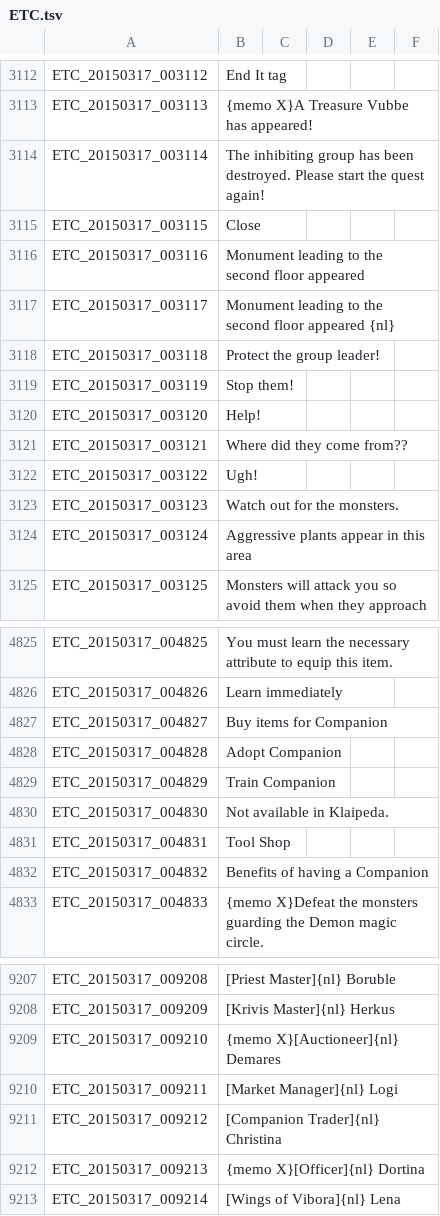
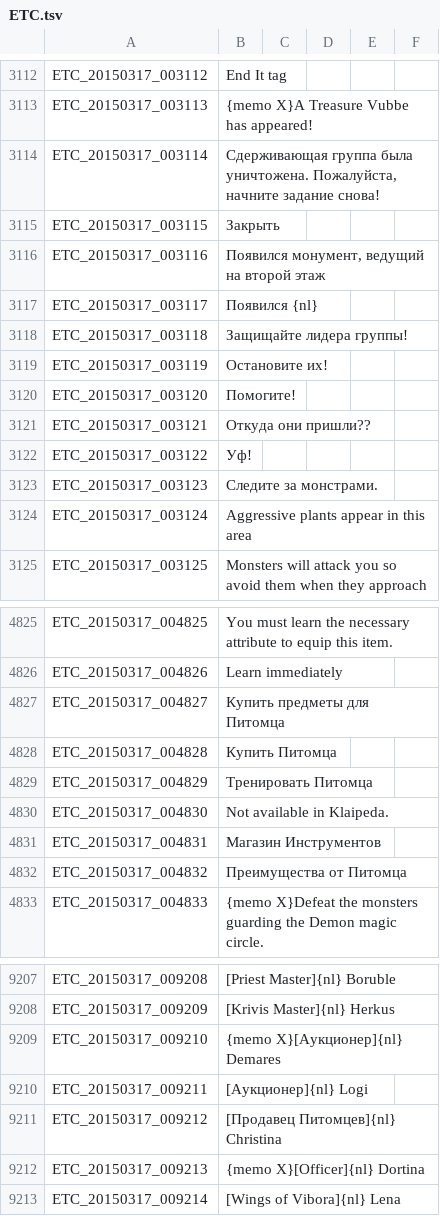
Before and after one commit to KorvinStb/Tree-of-Savior-Russian-Translate, a TSV file: ETC.tsv, drawn as a sheet; only a part is shown, gaps mark what is left out; the diff covers the shown part only.

Commit message:
Update ETC.tsv

```diff
--- a/ETC.tsv
+++ b/ETC.tsv
@@ -3113,12 +3113,12 @@ ETC_20150317_003112	End It tag
 ETC_20150317_003113	{memo X}A Treasure Vubbe has appeared!
-ETC_20150317_003114	The inhibiting group has been destroyed. Please start the quest again!
-ETC_20150317_003115	Close
-ETC_20150317_003116	Monument leading to the  second floor appeared
-ETC_20150317_003117	Monument leading to the  second floor appeared {nl}
-ETC_20150317_003118	Protect the group leader!
-ETC_20150317_003119	Stop them!
-ETC_20150317_003120	Help!
-ETC_20150317_003121	Where did they come from??
-ETC_20150317_003122	Ugh!
-ETC_20150317_003123	Watch out for the monsters.
+ETC_20150317_003114	Сдерживающая группа была уничтожена. Пожалуйста, начните задание снова!
+ETC_20150317_003115	Закрыть
+ETC_20150317_003116	Появился монумент, ведущий на второй этаж
+ETC_20150317_003117	Появился  {nl}
+ETC_20150317_003118	Защищайте лидера группы!
+ETC_20150317_003119	Остановите их!
+ETC_20150317_003120	Помогите!
+ETC_20150317_003121	Откуда они пришли??
+ETC_20150317_003122	Уф!
+ETC_20150317_003123	Следите за монстрами.
 ETC_20150317_003124	Aggressive plants appear in this area
@@ -4826,8 +4826,8 @@ ETC_20150317_004825	You must learn the necessary attribute to equip this item.
 ETC_20150317_004826	Learn immediately
-ETC_20150317_004827	Buy items for Companion
-ETC_20150317_004828	Adopt Companion
-ETC_20150317_004829	Train Companion
+ETC_20150317_004827	Купить предметы для Питомца
+ETC_20150317_004828	Купить Питомца
+ETC_20150317_004829	Тренировать Питомца
 ETC_20150317_004830	Not available in Klaipeda.
-ETC_20150317_004831	Tool Shop
-ETC_20150317_004832	Benefits of having a Companion
+ETC_20150317_004831	Магазин Инструментов
+ETC_20150317_004832	Преимущества от Питомца
 ETC_20150317_004833	{memo X}Defeat the monsters guarding the Demon magic circle.
@@ -9208,5 +9208,5 @@ ETC_20150317_009208	[Priest Master]{nl}       Boruble
 ETC_20150317_009209	[Krivis Master]{nl}       Herkus
-ETC_20150317_009210	{memo X}[Auctioneer]{nl} Demares
-ETC_20150317_009211	[Market Manager]{nl}             Logi
-ETC_20150317_009212	[Companion Trader]{nl}            Christina
+ETC_20150317_009210	{memo X}[Аукционер]{nl} Demares
+ETC_20150317_009211	[Аукционер]{nl}             Logi
+ETC_20150317_009212	[Продавец  Питомцев]{nl}            Christina
 ETC_20150317_009213	{memo X}[Officer]{nl} Dortina
```
Also changed, not shown: 1 edited cell elsewhere in this file.
